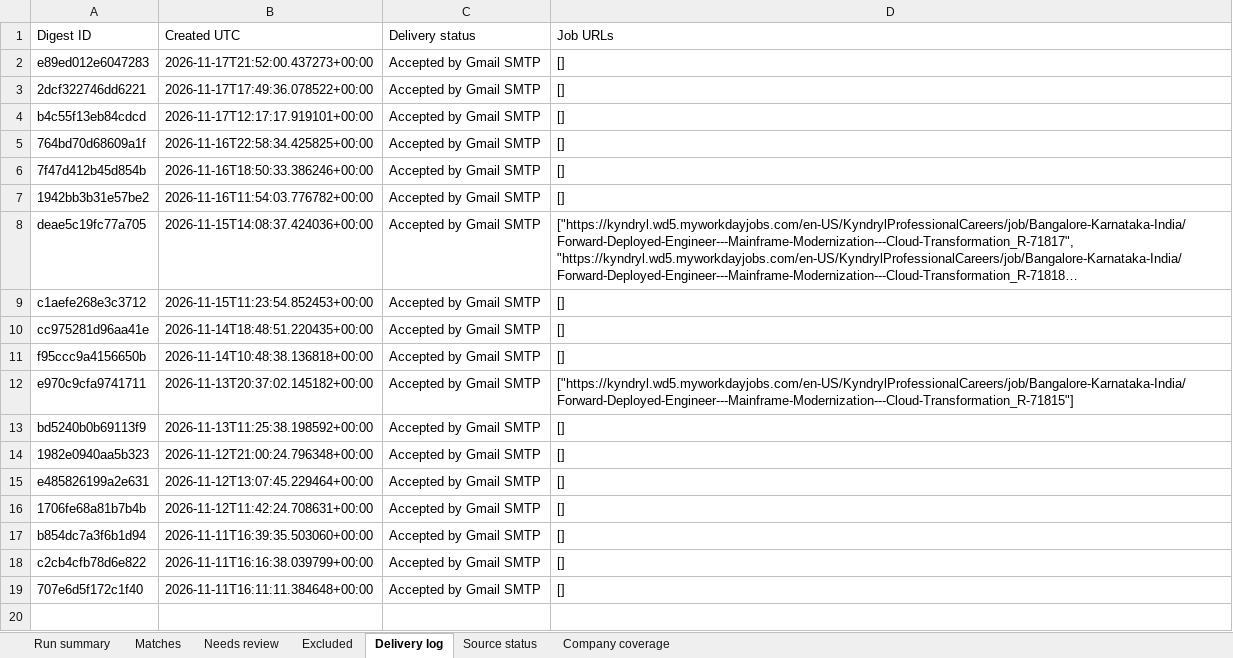
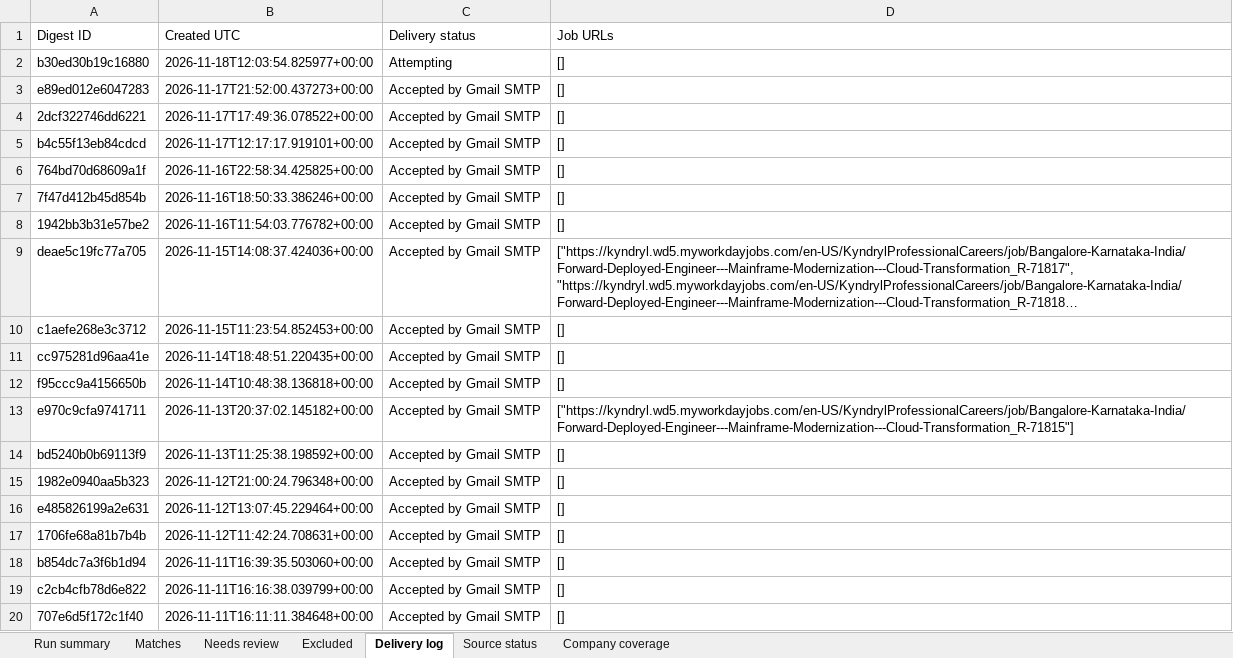
Before and after one commit to Sundharanandh/NAUKRI, an Excel workbook: Job_Tracker.xlsx, sheet Delivery log, drawn as a sheet; long unchanged cells end in …; values as stored, in another font and other column widths than the file's, no borders; the diff names each change by its address in the sheet, - before the commit and + after, or states it on an @@ line.

```diff
--- a/Job_Tracker.xlsx (sheet Delivery log)
+++ b/Job_Tracker.xlsx (sheet Delivery log)
+row 2: b30ed30b19c16880 | 2026-11-18T12:03:54.825977+00:00 | Attempting | []
```
Also changed, not shown: sheet Excluded, sheet Needs review, sheet Source status, sheet Run summary, 2 other files.
